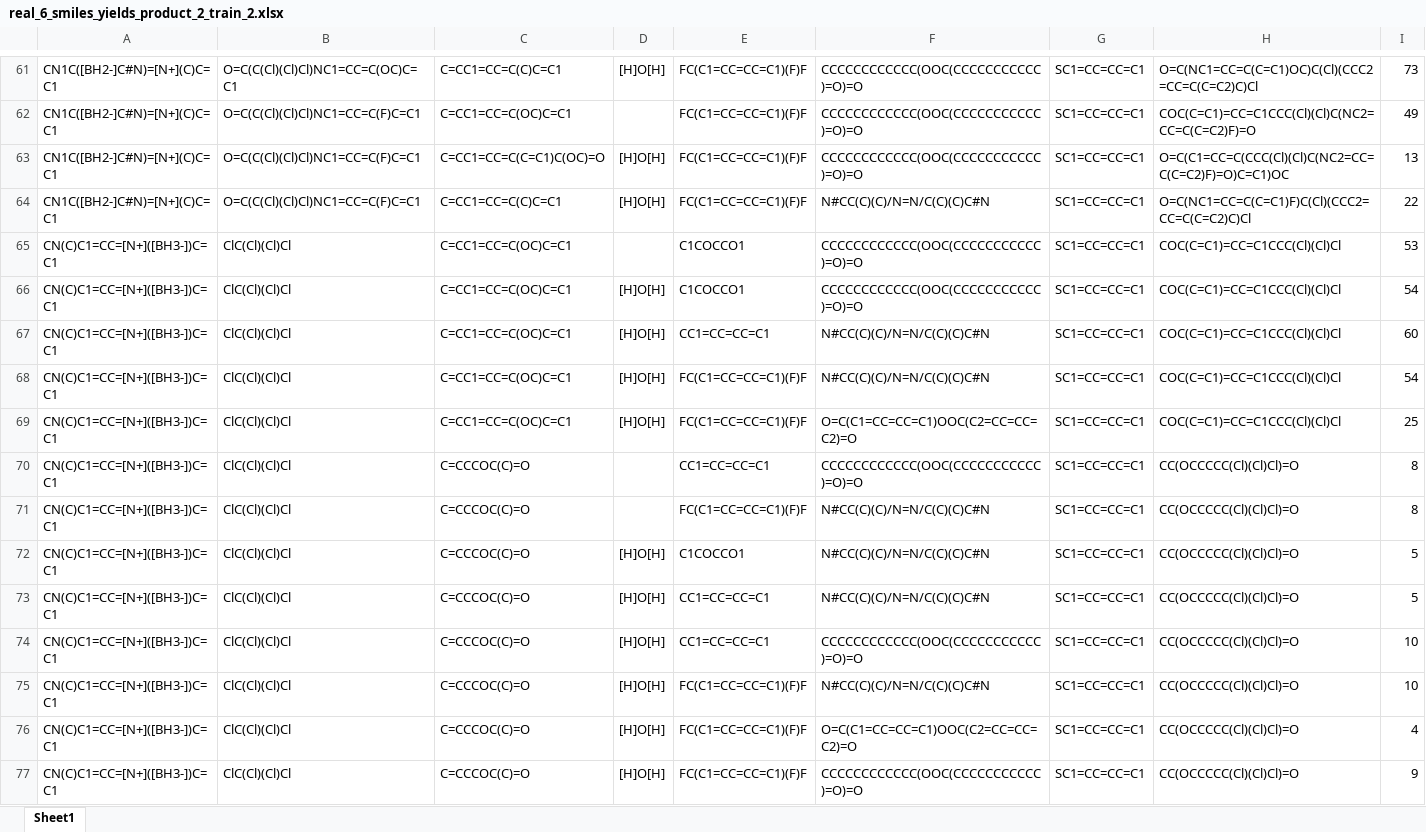
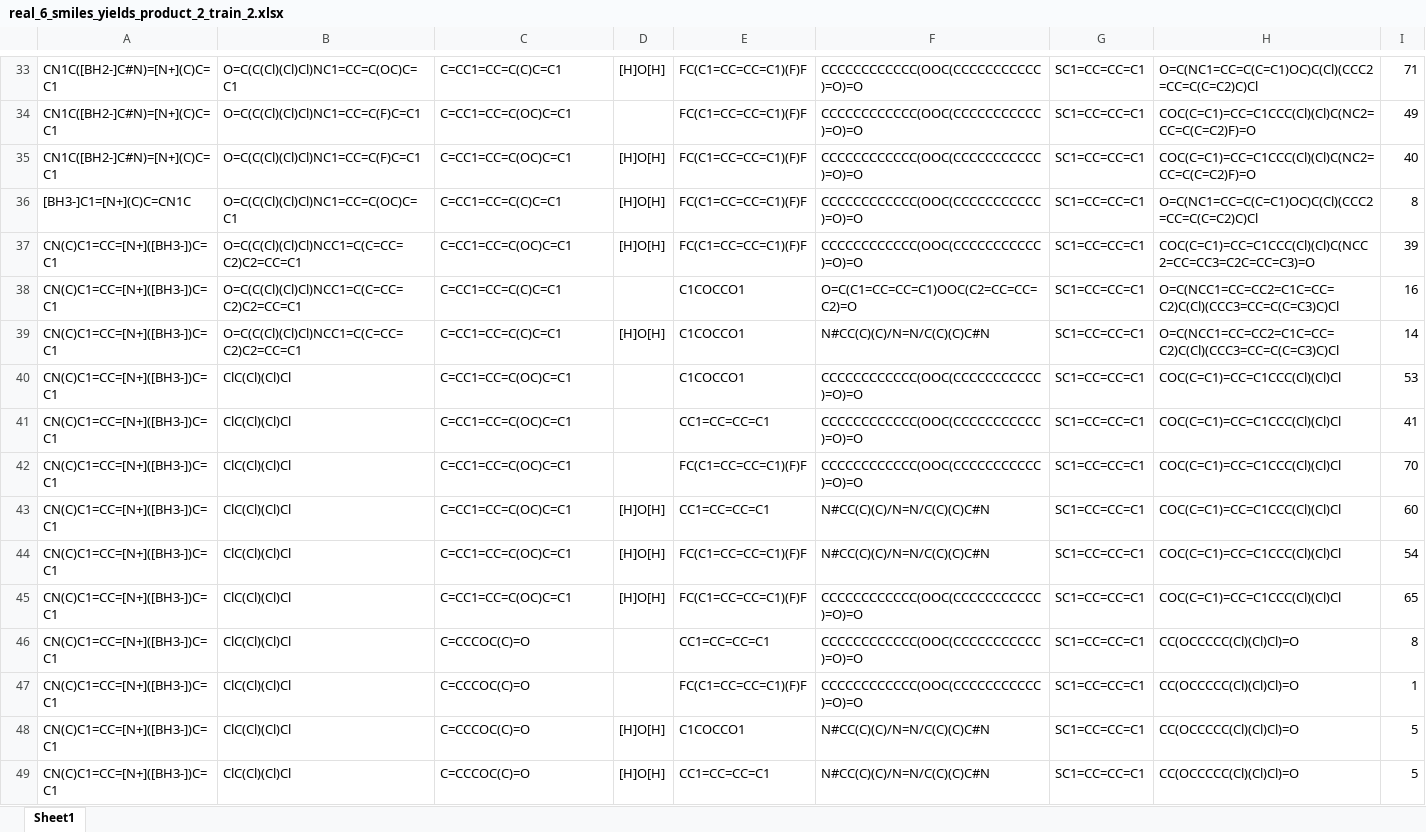
Before and after one commit to LittleBoyhz/chemicalN, an Excel workbook: molecular/data/real_6_smiles_yields_product_2_train_2.xlsx, sheet Sheet1, drawn as a sheet; only a part is shown, gaps mark what is left out; the shorter side is filled out with more unchanged rows; values as stored, in another font and other column widths than the file's, no borders; addresses are those after the commit; the diff covers the shown part only; the diff names each change by its address in the sheet, - before the commit and + after, or states it on an @@ line.

```diff
--- a/molecular/data/real_6_smiles_yields_product_2_train_2.xlsx (sheet Sheet1)
+++ b/molecular/data/real_6_smiles_yields_product_2_train_2.xlsx (sheet Sheet1)
-I33: 73
+I33: 71
-C35: C=CC1=CC=C(C=C1)C(OC)=O
+C35: C=CC1=CC=C(OC)C=C1
-H35: O=C(C1=CC=C(CCC(Cl)(Cl)C(NC2=CC=C(C=C2)F)=O)C=C1)OC
+H35: COC(C=C1)=CC=C1CCC(Cl)(Cl)C(NC2=CC=C(C=C2)F)=O
-I35: 13
+I35: 40
-A36: CN1C([BH2-]C#N)=[N+](C)C=C1
+A36: [BH3-]C1=[N+](C)C=CN1C
-B36: O=C(C(Cl)(Cl)Cl)NC1=CC=C(F)C=C1
+B36: O=C(C(Cl)(Cl)Cl)NC1=CC=C(OC)C=C1
-F36: N#CC(C)(C)/N=N/C(C)(C)C#N
+F36: CCCCCCCCCCCC(OOC(CCCCCCCCCCC)=O)=O
-H36: O=C(NC1=CC=C(C=C1)F)C(Cl)(CCC2=CC=C(C=C2)C)Cl
+H36: O=C(NC1=CC=C(C=C1)OC)C(Cl)(CCC2=CC=C(C=C2)C)Cl
-I36: 22
+I36: 8
+row 37: CN(C)C1=CC=[N+]([BH3-])C=C1 | O=C(C(Cl)(Cl)Cl)NCC1=C(C=CC=C2)C2=CC=C1 | C=CC1=CC=C(OC)C=C1 | [H]O[H] | FC(C1=CC=CC=C1)(F)F | CCCCCCCCCCCC(OOC(CCCCCCCCCCC)=O)=O | SC1=CC=CC=C1 | COC(C=C1)=CC=C1CCC(Cl)(Cl)C(NCC2=CC=CC3=C2C=CC=C3)=O | 39
+row 38: CN(C)C1=CC=[N+]([BH3-])C=C1 | O=C(C(Cl)(Cl)Cl)NCC1=C(C=CC=C2)C2=CC=C1 | C=CC1=CC=C(C)C=C1 |  | C1COCCO1 | O=C(C1=CC=CC=C1)OOC(C2=CC=CC=C2)=O | SC1=CC=CC=C1 | O=C(NCC1=CC=CC2=C1C=CC=C2)C(Cl)(CCC3=CC=C(C=C3)C)Cl | 16
+row 39: CN(C)C1=CC=[N+]([BH3-])C=C1 | O=C(C(Cl)(Cl)Cl)NCC1=C(C=CC=C2)C2=CC=C1 | C=CC1=CC=C(C)C=C1 | [H]O[H] | C1COCCO1 | N#CC(C)(C)/N=N/C(C)(C)C#N | SC1=CC=CC=C1 | O=C(NCC1=CC=CC2=C1C=CC=C2)C(Cl)(CCC3=CC=C(C=C3)C)Cl | 14
-D41: [H]O[H]
+D41: (empty)
-E41: C1COCCO1
+E41: CC1=CC=CC=C1
-I41: 54
+I41: 41
+row 42: CN(C)C1=CC=[N+]([BH3-])C=C1 | ClC(Cl)(Cl)Cl | C=CC1=CC=C(OC)C=C1 |  | FC(C1=CC=CC=C1)(F)F | CCCCCCCCCCCC(OOC(CCCCCCCCCCC)=O)=O | SC1=CC=CC=C1 | COC(C=C1)=CC=C1CCC(Cl)(Cl)Cl | 70
-F45: O=C(C1=CC=CC=C1)OOC(C2=CC=CC=C2)=O
+F45: CCCCCCCCCCCC(OOC(CCCCCCCCCCC)=O)=O
-I45: 25
+I45: 65
-F47: N#CC(C)(C)/N=N/C(C)(C)C#N
+F47: CCCCCCCCCCCC(OOC(CCCCCCCCCCC)=O)=O
-I47: 8
+I47: 1
```
Also changed, not shown: 26 added rows, 42 removed rows and 12 edited cells elsewhere in this sheet, molecular/data/real_6_smiles_yields_product_2_test.xlsx, molecular/data/real_6_smiles_yields_product_2_train.xlsx, 8 other files.
